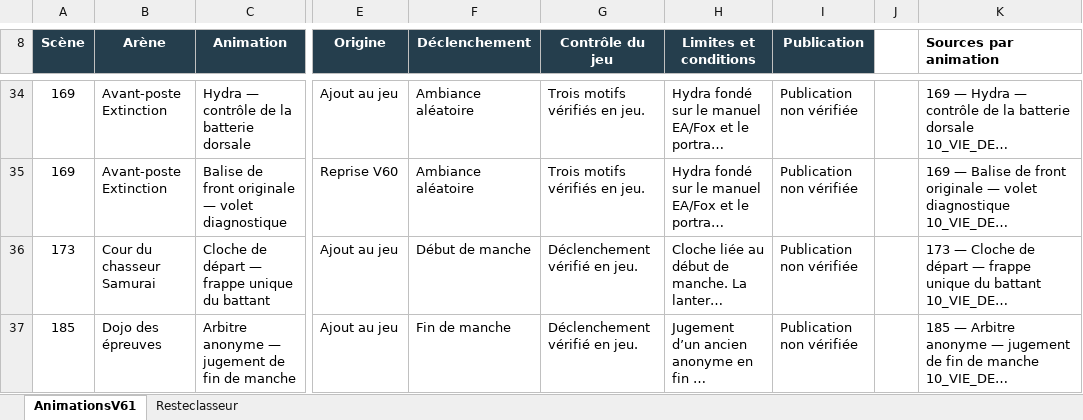
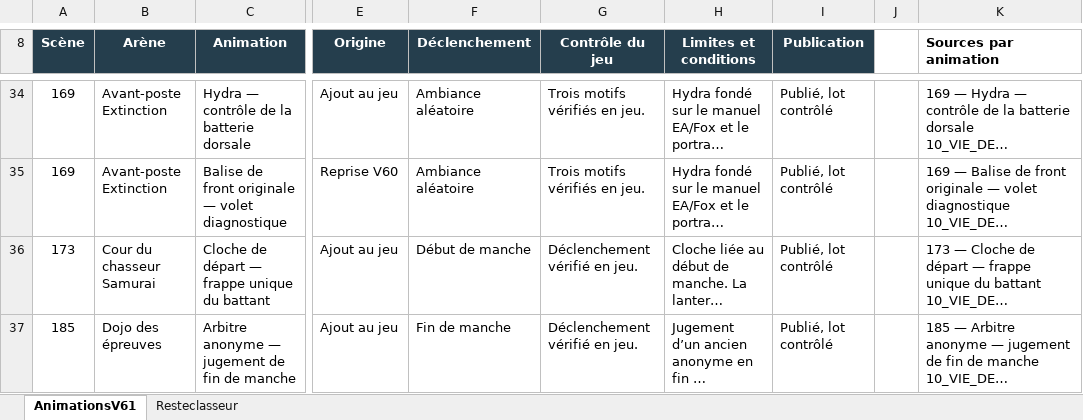
Before and after one commit to darknigthmare/yautja-la-longue-chasse, an Excel workbook: docs/THE_PIT_STAGES_V61_SUIVI.xlsx, sheet AnimationsV61, drawn as a sheet; only a part is shown, gaps mark what is left out; long unchanged cells end in …; values as stored, in another font and other column widths than the file's, no borders; table styles not drawn; the diff covers the shown part only; the diff names each change by its address in the sheet, - before the commit and + after, or states it on an @@ line.

Commit message:
docs: record V61 public verification and final workbook

```diff
--- a/docs/THE_PIT_STAGES_V61_SUIVI.xlsx (sheet AnimationsV61)
+++ b/docs/THE_PIT_STAGES_V61_SUIVI.xlsx (sheet AnimationsV61)
-I34:I37 (Publication): Publication non vérifiée
+I34:I37 (Publication): Publié, lot contrôlé
```
Also changed, not shown: 26 edited cells elsewhere in this sheet, 7 other files.
